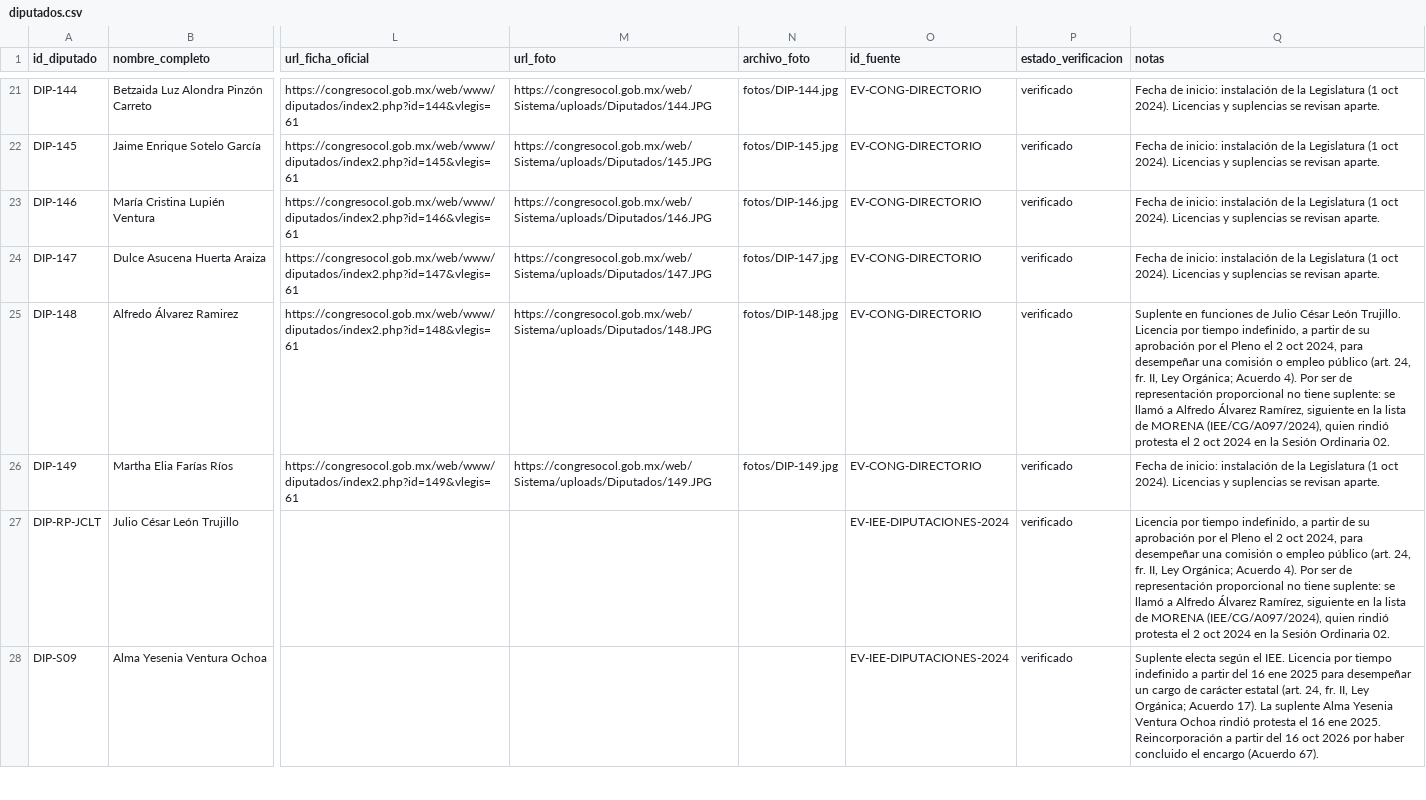
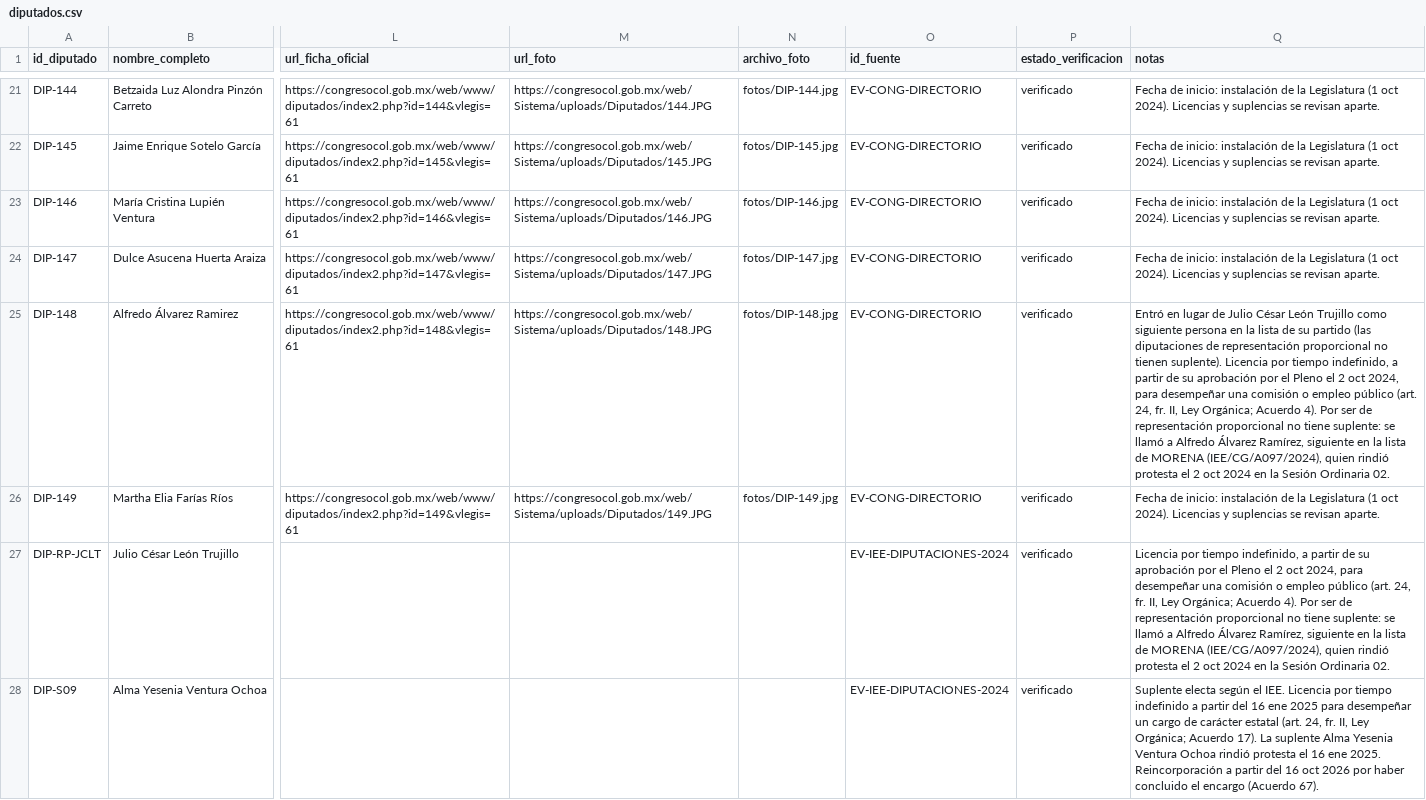
Before and after one commit to irekani55-lgtm/observatorio-colima, a CSV file: public/datos/oficial/diputados.csv, drawn as a sheet; only a part is shown, gaps mark what is left out; the diff names each change by its address in the sheet, - before the commit and + after, or states it on an @@ line.

Commit message:
Vista previa: perfil por las tres tareas, barra de asistencia, fecha de corte y sustitución RP sin suplente

```diff
--- a/public/datos/oficial/diputados.csv
+++ b/public/datos/oficial/diputados.csv
-Q25 (notas): Suplente en funciones de Julio César León Trujillo. Licencia por…
+Q25 (notas): Entró en lugar de Julio César León Trujillo como siguiente persona en la lista de su partido (las diputaciones de representación proporcional no tienen suplente). Licencia por…
```
Also changed, not shown: 10 other files.
